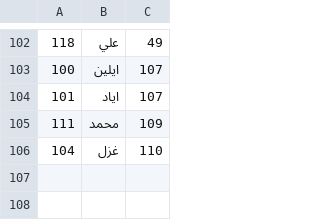
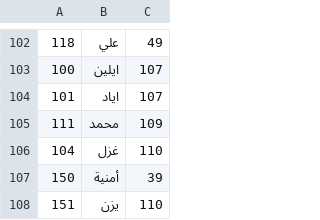
Before and after one commit to Momen-Mawad/family-tree-folder, a CSV file: family_tree_project/data_no_partner.csv, drawn as a sheet; only a part is shown, gaps mark what is left out.

```diff
--- a/family_tree_project/data_no_partner.csv
+++ b/family_tree_project/data_no_partner.csv
@@ -106 +106,3 @@
 104,غزل,110
+150,أمنية,39
+151,يزن,110
```
Also changed, not shown: 12 other files.
